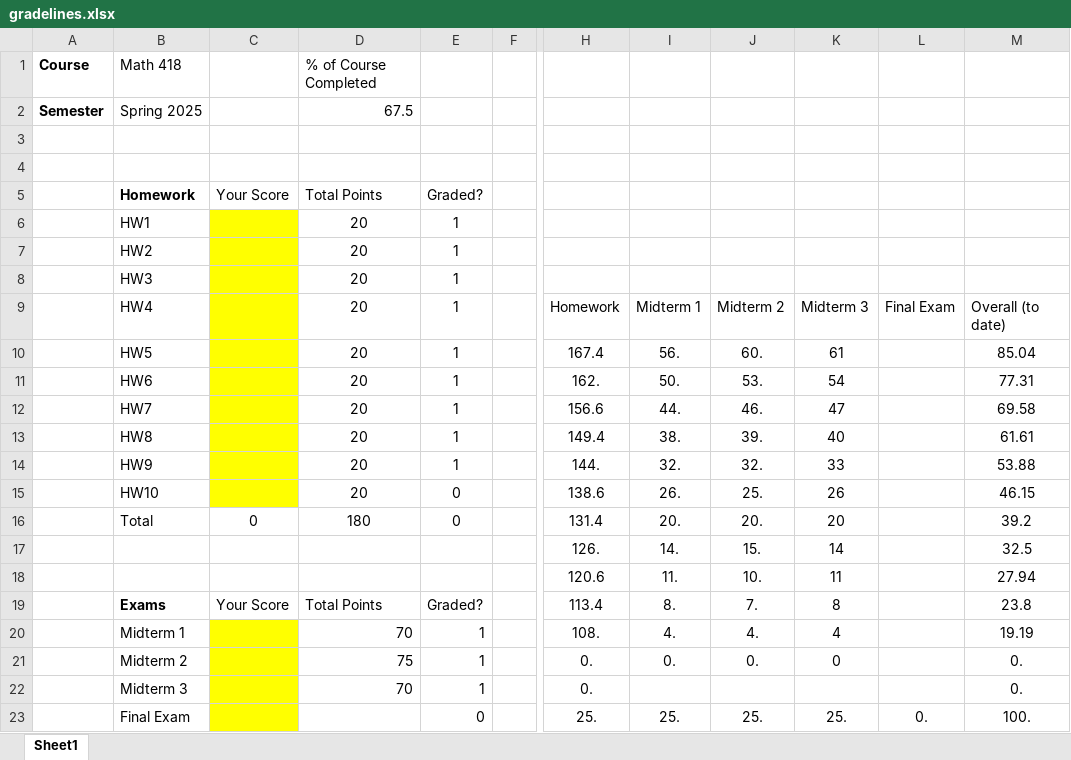
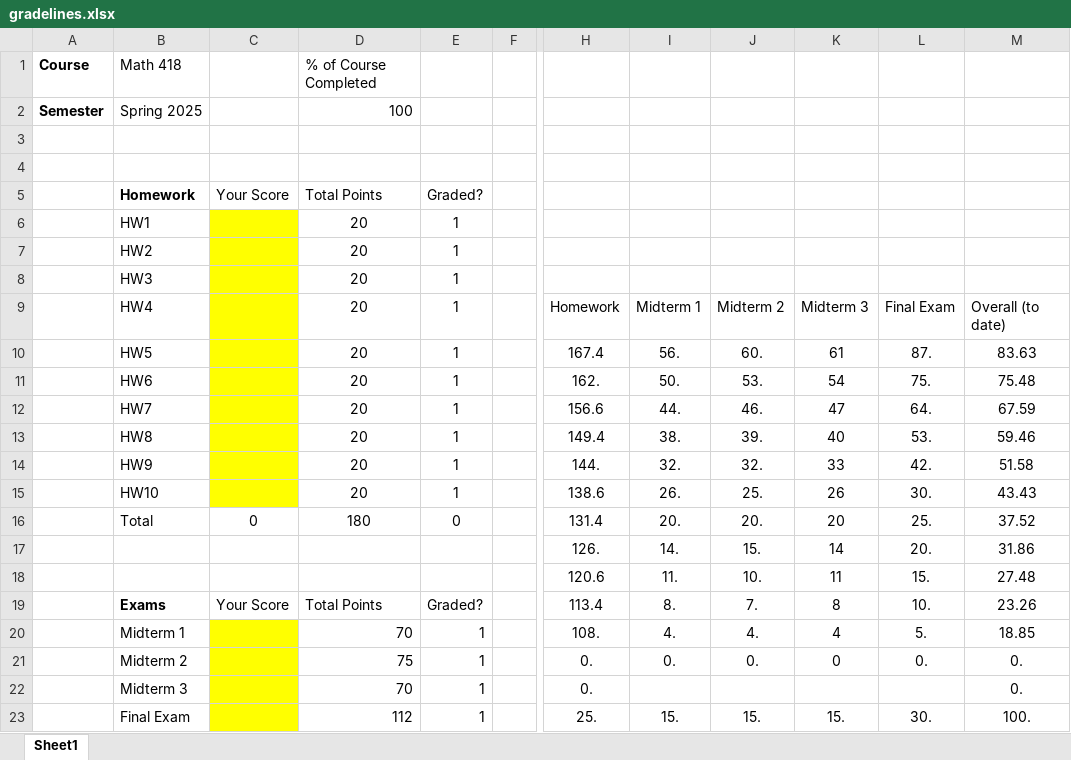
Before and after one commit to andyhardt/andyhardt.github.io, an Excel workbook: 418_S25/gradelines.xlsx, sheet Sheet1, drawn as a sheet; only a part is shown, gaps mark what is left out; values as stored, in another font and other column widths than the file's, no borders; charts and pictures not drawn; the diff names each change by its address in the sheet, - before the commit and + after, or states it on an @@ line.

Commit message:
posted final exam gradelines

```diff
--- a/418_S25/gradelines.xlsx (sheet Sheet1)
+++ b/418_S25/gradelines.xlsx (sheet Sheet1)
-D2: 67.5
+D2: 100
-L10: (empty)
+L10: 87.
-M10: 85.04
+M10: 83.63
-L11: (empty)
+L11: 75.
-M11: 77.31
+M11: 75.48
-L12: (empty)
+L12: 64.
-M12: 69.58
+M12: 67.59
-L13: (empty)
+L13: 53.
-M13: 61.61
+M13: 59.46
-L14: (empty)
+L14: 42.
-M14: 53.88
+M14: 51.58
-E15: 0
+E15: 1
-L15: (empty)
+L15: 30.
-M15: 46.15
+M15: 43.43
-L16: (empty)
+L16: 25.
-M16: 39.2
+M16: 37.52
-L17: (empty)
+L17: 20.
-M17: 32.5
+M17: 31.86
-L18: (empty)
+L18: 15.
-M18: 27.94
+M18: 27.48
-L19: (empty)
+L19: 10.
-M19: 23.8
+M19: 23.26
-L20: (empty)
+L20: 5.
-M20: 19.19
+M20: 18.85
-L21: (empty)
+L21: 0.
-D23: (empty)
+D23: 112
-E23: 0
+E23: 1
-I23: 25.
+I23: 15.
-J23: 25.
+J23: 15.
-K23: 25.
+K23: 15.
-L23: 0.
+L23: 30.
```
